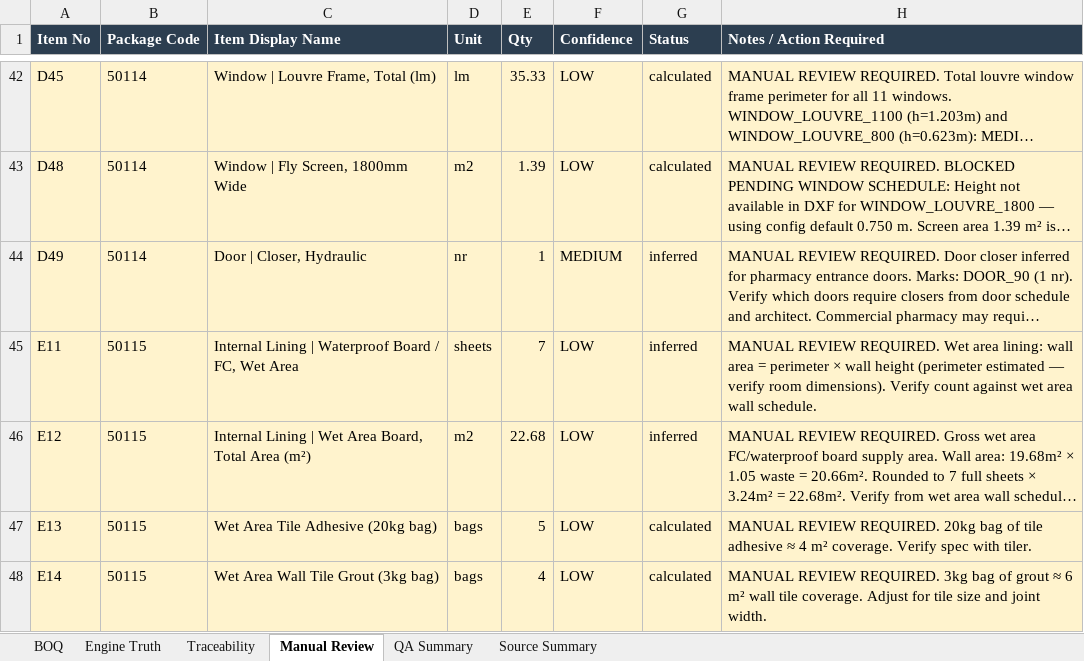
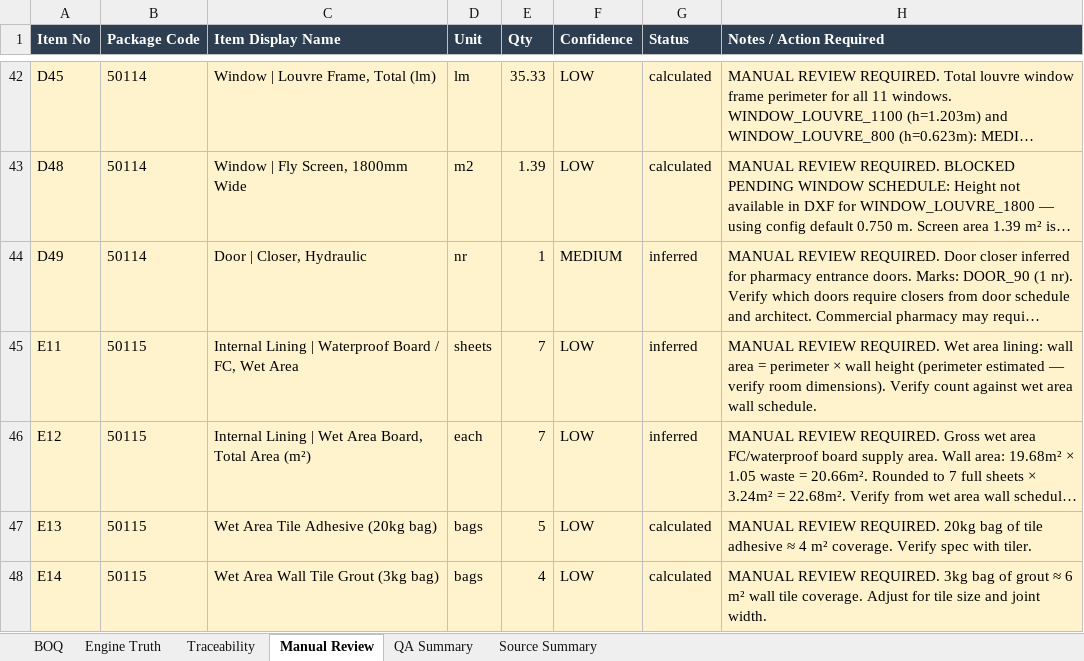
Before and after one commit to KhabibullaevSh/get-demo1-copy, an Excel workbook: v3_boq_system/outputs/project2/project2_BOQ_V3.xlsx, sheet Manual Review, drawn as a sheet; only a part is shown, gaps mark what is left out; long unchanged cells end in …; values as stored, in another font and other column widths than the file's, no borders; the diff names each change by its address in the sheet, - before the commit and + after, or states it on an @@ line.

```diff
--- a/v3_boq_system/outputs/project2/project2_BOQ_V3.xlsx (sheet Manual Review)
+++ b/v3_boq_system/outputs/project2/project2_BOQ_V3.xlsx (sheet Manual Review)
-D46 (Unit): m2
+D46 (Unit): each
-E46 (Qty): 22.68
+E46 (Qty): 7
```
Also changed, not shown: sheet BOQ, sheet Traceability, sheet Engine Truth, sheet Source Summary, 5 other files.
